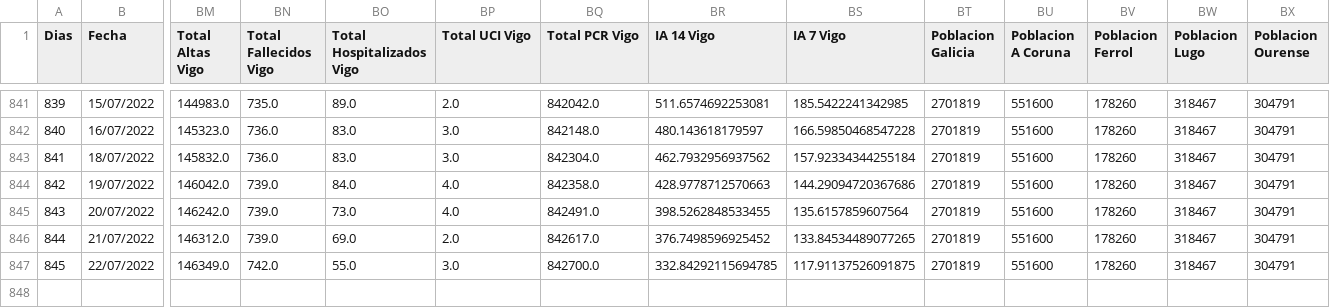
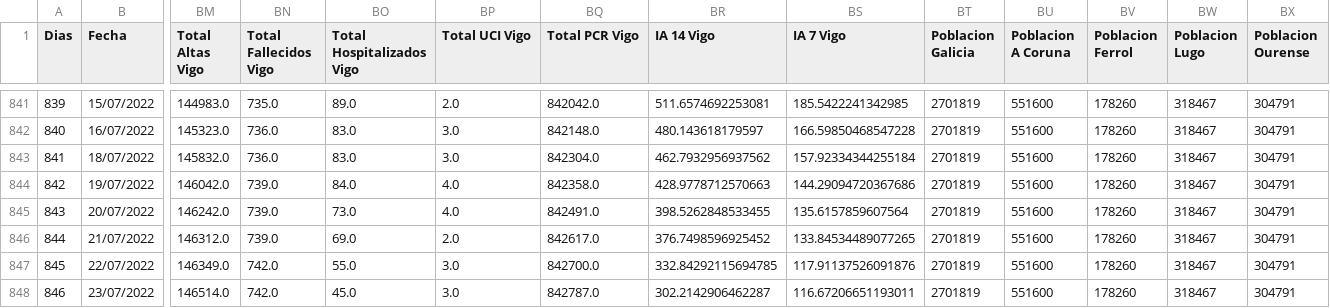
Before and after one commit to dgarcoe/COVID19_Galicia, a CSV file: data_galicia_covid.csv, drawn as a sheet; only a part is shown, gaps mark what is left out; rows hold the shown columns only; the diff names each change by its address in the sheet, - before the commit and + after, or states it on an @@ line.

Commit message:
Added data

```diff
--- a/data_galicia_covid.csv
+++ b/data_galicia_covid.csv
-BS847 (IA 7 Vigo): 117.91137526091875
+BS847 (IA 7 Vigo): 117.91137526091876
+row 848: 846 | 23/07/2022 | 146514.0 | 742.0 | 45.0 | 3.0 | 842787.0 | 302.2142906462287 | 116.67206651193011 | 2701819 | 551600 | 178260 | 318467 | 304791
```
Also changed, not shown: 17 other files.
